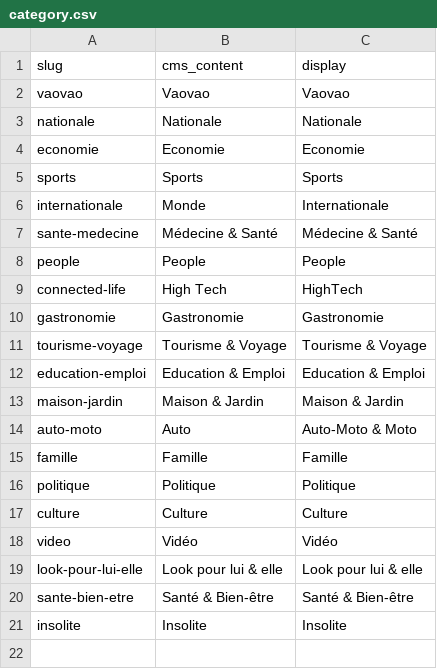
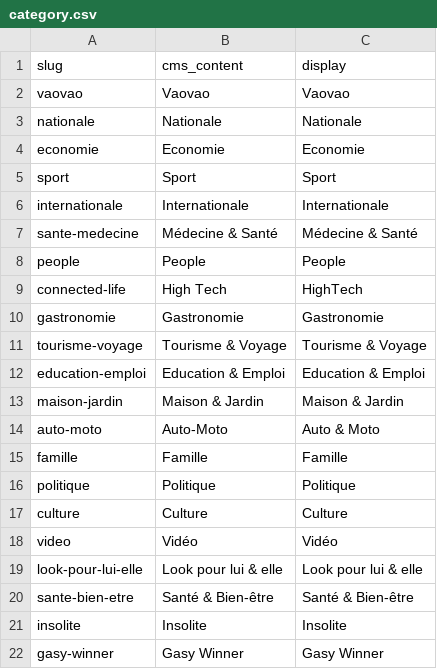
Before and after one commit to Itwedo/itw-moov-web, a CSV file: moov/api/data/category.csv, drawn as a sheet.

```diff
--- a/moov/api/data/category.csv
+++ b/moov/api/data/category.csv
@@ -4,4 +4,4 @@ nationale,Nationale,Nationale
 economie,Economie,Economie
-sports,Sports,Sports
-internationale,Monde,Internationale
+sport,Sport,Sport
+internationale,Internationale,Internationale
 sante-medecine,Médecine & Santé,Médecine & Santé
@@ -13,3 +13,3 @@ education-emploi,Education & Emploi,Education & Emploi
 maison-jardin,Maison & Jardin,Maison & Jardin
-auto-moto,Auto,Auto-Moto & Moto
+auto-moto,Auto-Moto,Auto & Moto
 famille,Famille,Famille
@@ -21 +21,2 @@ sante-bien-etre,Santé & Bien-être,Santé & Bien-être
 insolite,Insolite,Insolite
+gasy-winner,Gasy Winner,Gasy Winner
```
Also changed, not shown: 3 other files.
